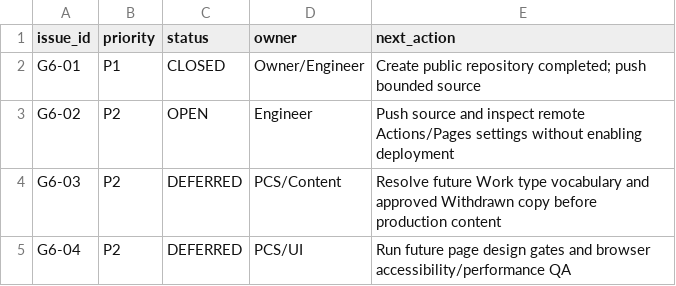
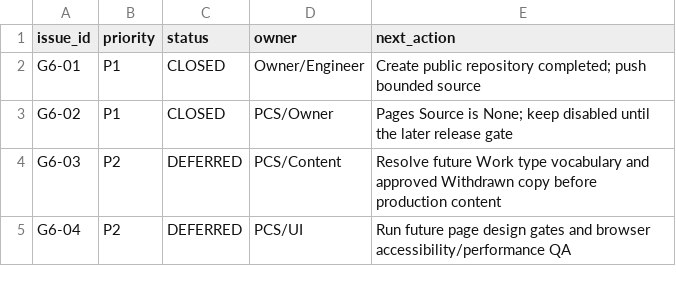
Before and after one commit to KawasakiUser/kawasakiuser.github.io, a CSV file: ISSUES.csv, drawn as a sheet.

Commit message:
G6-A issue ledger: close Pages source blocker

```diff
--- a/ISSUES.csv
+++ b/ISSUES.csv
@@ -2,3 +2,3 @@ issue_id,priority,status,owner,next_action
 G6-01,P1,CLOSED,Owner/Engineer,Create public repository completed; push bounded source
-G6-02,P2,OPEN,Engineer,Push source and inspect remote Actions/Pages settings without enabling deployment
+G6-02,P1,CLOSED,PCS/Owner,Pages Source is None; keep disabled until the later release gate
 G6-03,P2,DEFERRED,PCS/Content,Resolve future Work type vocabulary and approved Withdrawn copy before production content
```
